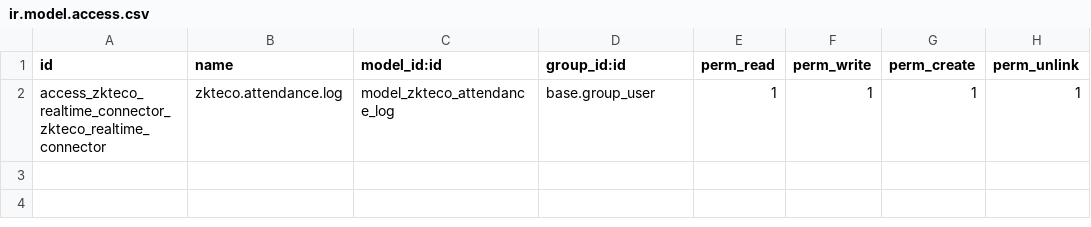
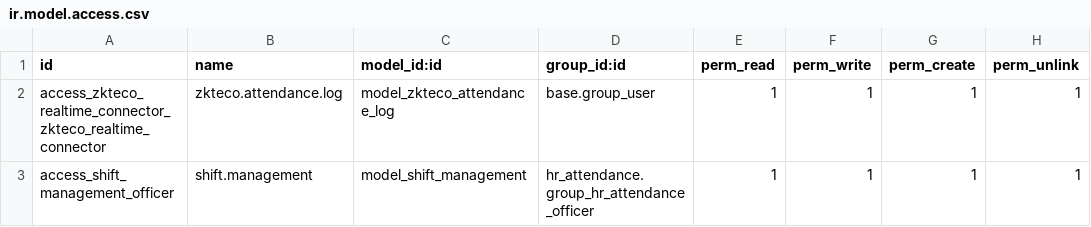
Before and after one commit to stepsytes-ui/odoo_fruve, a CSV file: modules/zkteco_realtime_connector/security/ir.model.access.csv, drawn as a sheet; the diff names each change by its address in the sheet, - before the commit and + after, or states it on an @@ line.

Commit message:
Attendance Module V1 Finished

```diff
--- a/modules/zkteco_realtime_connector/security/ir.model.access.csv
+++ b/modules/zkteco_realtime_connector/security/ir.model.access.csv
+row 3: access_shift_management_officer | shift.management | model_shift_management | hr_attendance.group_hr_attendance_officer | 1 | 1 | 1 | 1
```
Also changed, not shown: 11 other files.
